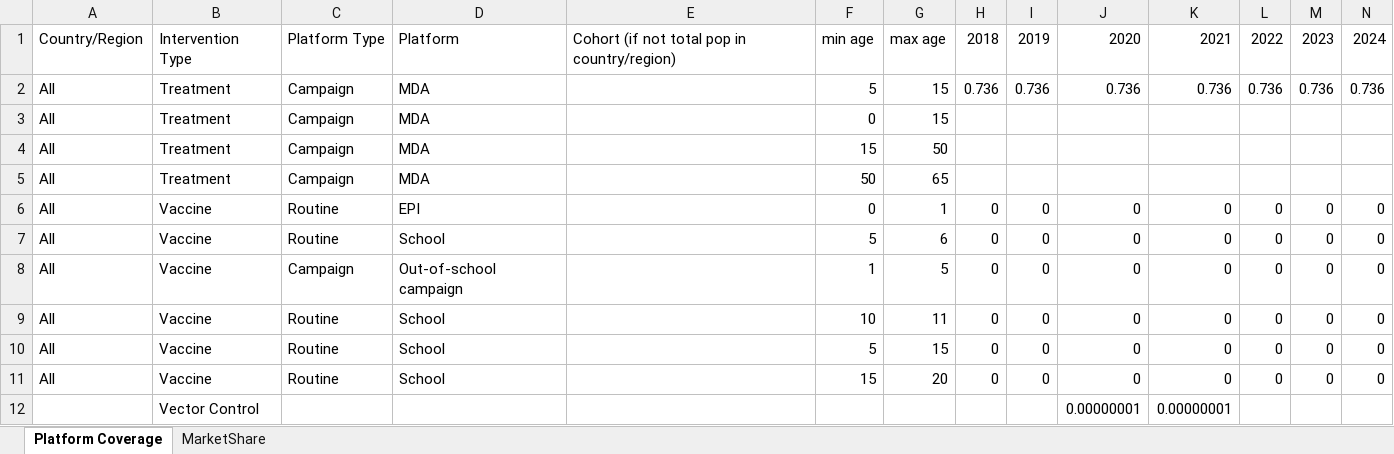
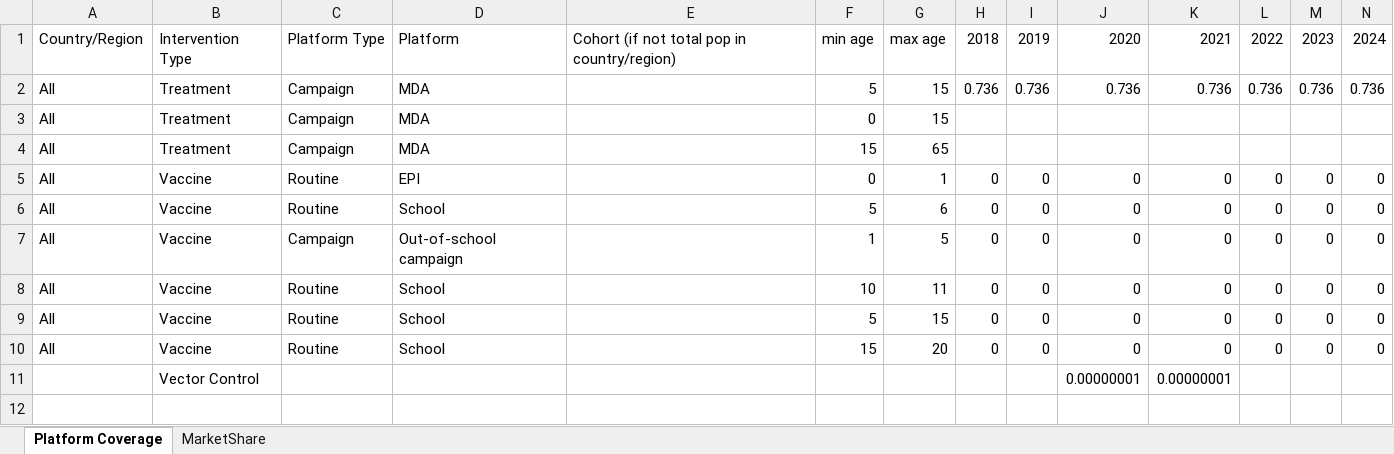
Before and after one commit to tlestang/ntd-model-sch, an Excel workbook: sch_simulation/data/SCH_params/mansoni_coverage_scenario_3b_1.xlsx, sheet Platform Coverage, drawn as a sheet; only a part is shown; values as stored, in another font and other column widths than the file's, no borders; rows hold the shown columns only; the diff names each change by its address in the sheet, - before the commit and + after, or states it on an @@ line.

```diff
--- a/sch_simulation/data/SCH_params/mansoni_coverage_scenario_3b_1.xlsx (sheet Platform Coverage)
+++ b/sch_simulation/data/SCH_params/mansoni_coverage_scenario_3b_1.xlsx (sheet Platform Coverage)
-G4: 50
+G4: 65
-row 5: All | Treatment | Campaign | MDA |  | 50 | 65
```
Also changed, not shown: sch_simulation/data/SCH_params/mansoni_coverage_scenario_2.xlsx, sch_simulation/data/SCH_params/mansoni_coverage_scenario_2b.xlsx, 4 other files.
